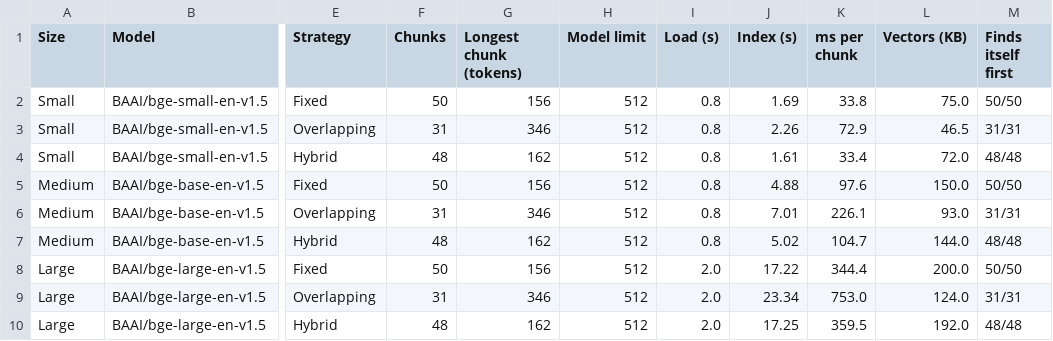
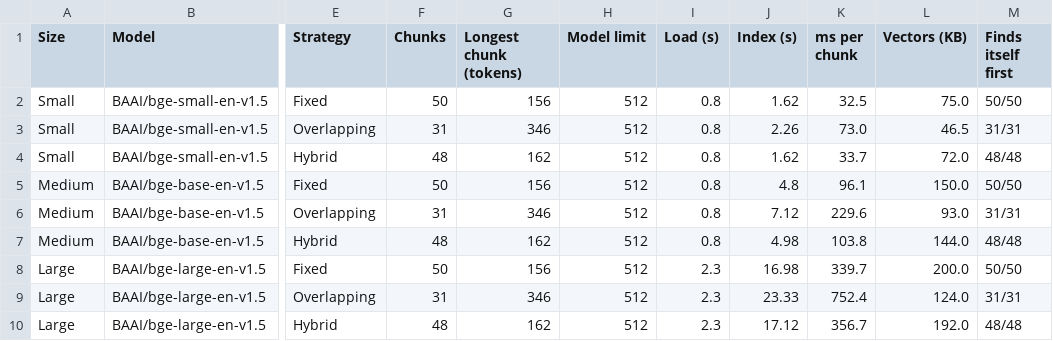
Before and after one commit to manojkmohan5/13_QuadConnect, a CSV file: rag/results/embedding_stats.csv, drawn as a sheet; only a part is shown, gaps mark what is left out; the diff names each change by its address in the sheet, - before the commit and + after, or states it on an @@ line.

```diff
--- a/rag/results/embedding_stats.csv
+++ b/rag/results/embedding_stats.csv
-J2 (Index (s)): 1.69
+J2 (Index (s)): 1.62
-K2 (ms per chunk): 33.8
+K2 (ms per chunk): 32.5
-K3 (ms per chunk): 72.9
+K3 (ms per chunk): 73.0
-J4 (Index (s)): 1.61
+J4 (Index (s)): 1.62
-K4 (ms per chunk): 33.4
+K4 (ms per chunk): 33.7
-J5 (Index (s)): 4.88
+J5 (Index (s)): 4.8
-K5 (ms per chunk): 97.6
+K5 (ms per chunk): 96.1
-J6 (Index (s)): 7.01
+J6 (Index (s)): 7.12
-K6 (ms per chunk): 226.1
+K6 (ms per chunk): 229.6
-J7 (Index (s)): 5.02
+J7 (Index (s)): 4.98
-K7 (ms per chunk): 104.7
+K7 (ms per chunk): 103.8
-I8:I10 (Load (s)): 2.0
+I8:I10 (Load (s)): 2.3
-J8 (Index (s)): 17.22
+J8 (Index (s)): 16.98
-K8 (ms per chunk): 344.4
+K8 (ms per chunk): 339.7
-J9 (Index (s)): 23.34
+J9 (Index (s)): 23.33
-K9 (ms per chunk): 753.0
+K9 (ms per chunk): 752.4
-J10 (Index (s)): 17.25
+J10 (Index (s)): 17.12
-K10 (ms per chunk): 359.5
+K10 (ms per chunk): 356.7
```
Also changed, not shown: rag/results/evaluation.csv, rag/results/generation_demo.csv, 11 other files.
